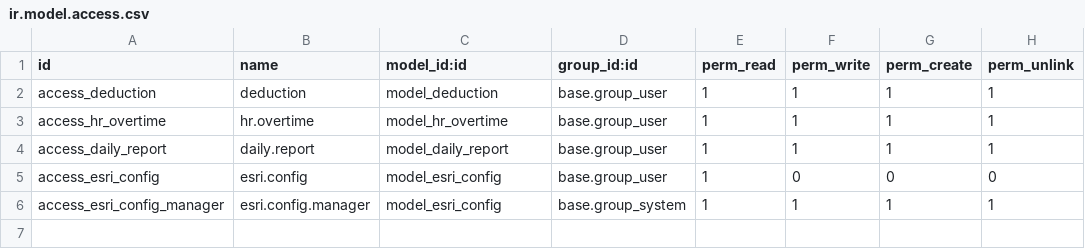
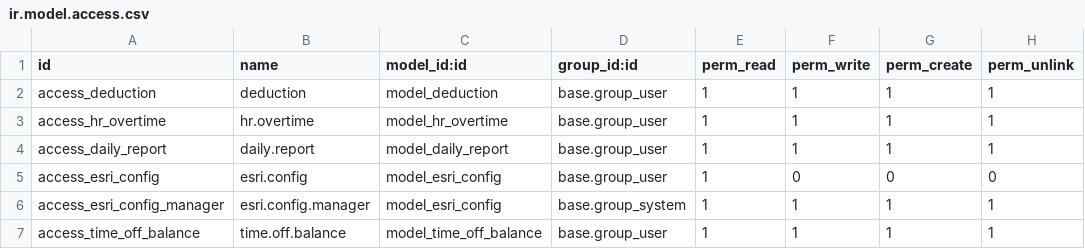
Before and after one commit to ahmednasser0/esri-custom-adds, a CSV file: esri/security/ir.model.access.csv, drawn as a sheet; the diff names each change by its address in the sheet, - before the commit and + after, or states it on an @@ line.

```diff
--- a/esri/security/ir.model.access.csv
+++ b/esri/security/ir.model.access.csv
+row 7: access_time_off_balance | time.off.balance | model_time_off_balance | base.group_user | 1 | 1 | 1 | 1
```
Also changed, not shown: 7 other files.
